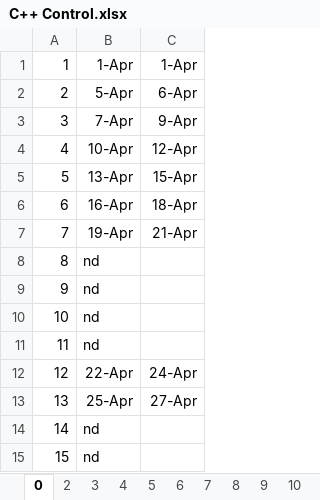
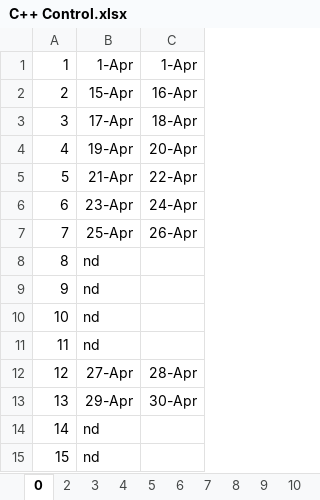
Before and after one commit to mmagico571/cpp, an Excel workbook: cpp_para_ingeniera/0/C++ Control.xlsx, sheet 0, drawn as a sheet; values as stored, in another font and other column widths than the file's, no borders; the diff names each change by its address in the sheet, - before the commit and + after, or states it on an @@ line.

```diff
--- a/cpp_para_ingeniera/0/C++ Control.xlsx (sheet 0)
+++ b/cpp_para_ingeniera/0/C++ Control.xlsx (sheet 0)
-B2: 5-Apr
+B2: 15-Apr
-C2: 6-Apr
+C2: 16-Apr
-B3: 7-Apr
+B3: 17-Apr
-C3: 9-Apr
+C3: 18-Apr
-B4: 10-Apr
+B4: 19-Apr
-C4: 12-Apr
+C4: 20-Apr
-B5: 13-Apr
+B5: 21-Apr
-C5: 15-Apr
+C5: 22-Apr
-B6: 16-Apr
+B6: 23-Apr
-C6: 18-Apr
+C6: 24-Apr
-B7: 19-Apr
+B7: 25-Apr
-C7: 21-Apr
+C7: 26-Apr
-B12: 22-Apr
+B12: 27-Apr
-C12: 24-Apr
+C12: 28-Apr
-B13: 25-Apr
+B13: 29-Apr
-C13: 27-Apr
+C13: 30-Apr
```
Also changed, not shown: ats/plan ats.xlsx.
